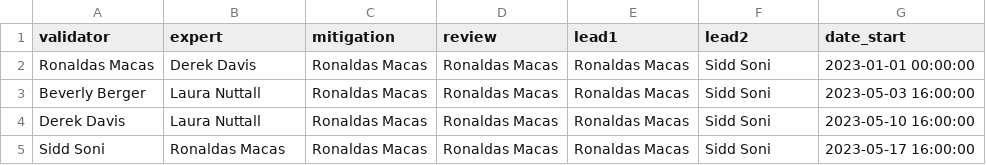
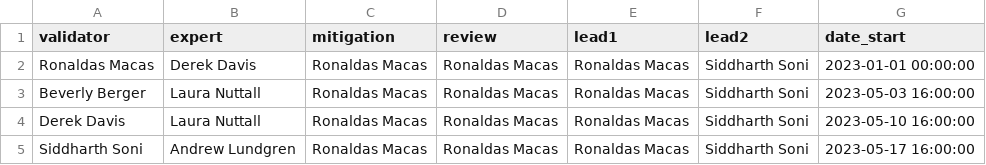
Before and after one commit to siddharth101/event_validation, a CSV file: data/rota_ER15.csv, drawn as a sheet.

```diff
--- a/data/rota_ER15.csv
+++ b/data/rota_ER15.csv
@@ -1,5 +1,5 @@
 validator,expert,mitigation,review,lead1,lead2,date_start
-Ronaldas Macas,Derek Davis,Ronaldas Macas,Ronaldas Macas,Ronaldas Macas,Sidd Soni,2023-01-01 00:00:00
-Beverly Berger,Laura Nuttall,Ronaldas Macas,Ronaldas Macas,Ronaldas Macas,Sidd Soni,2023-05-03 16:00:00
-Derek Davis,Laura Nuttall,Ronaldas Macas,Ronaldas Macas,Ronaldas Macas,Sidd Soni,2023-05-10 16:00:00
-Sidd Soni,Ronaldas Macas,Ronaldas Macas,Ronaldas Macas,Ronaldas Macas,Sidd Soni,2023-05-17 16:00:00
+Ronaldas Macas,Derek Davis,Ronaldas Macas,Ronaldas Macas,Ronaldas Macas,Siddharth Soni,2023-01-01 00:00:00
+Beverly Berger,Laura Nuttall,Ronaldas Macas,Ronaldas Macas,Ronaldas Macas,Siddharth Soni,2023-05-03 16:00:00
+Derek Davis,Laura Nuttall,Ronaldas Macas,Ronaldas Macas,Ronaldas Macas,Siddharth Soni,2023-05-10 16:00:00
+Siddharth Soni,Andrew Lundgren,Ronaldas Macas,Ronaldas Macas,Ronaldas Macas,Siddharth Soni,2023-05-17 16:00:00
```
Also changed, not shown: data/contacts.csv.
